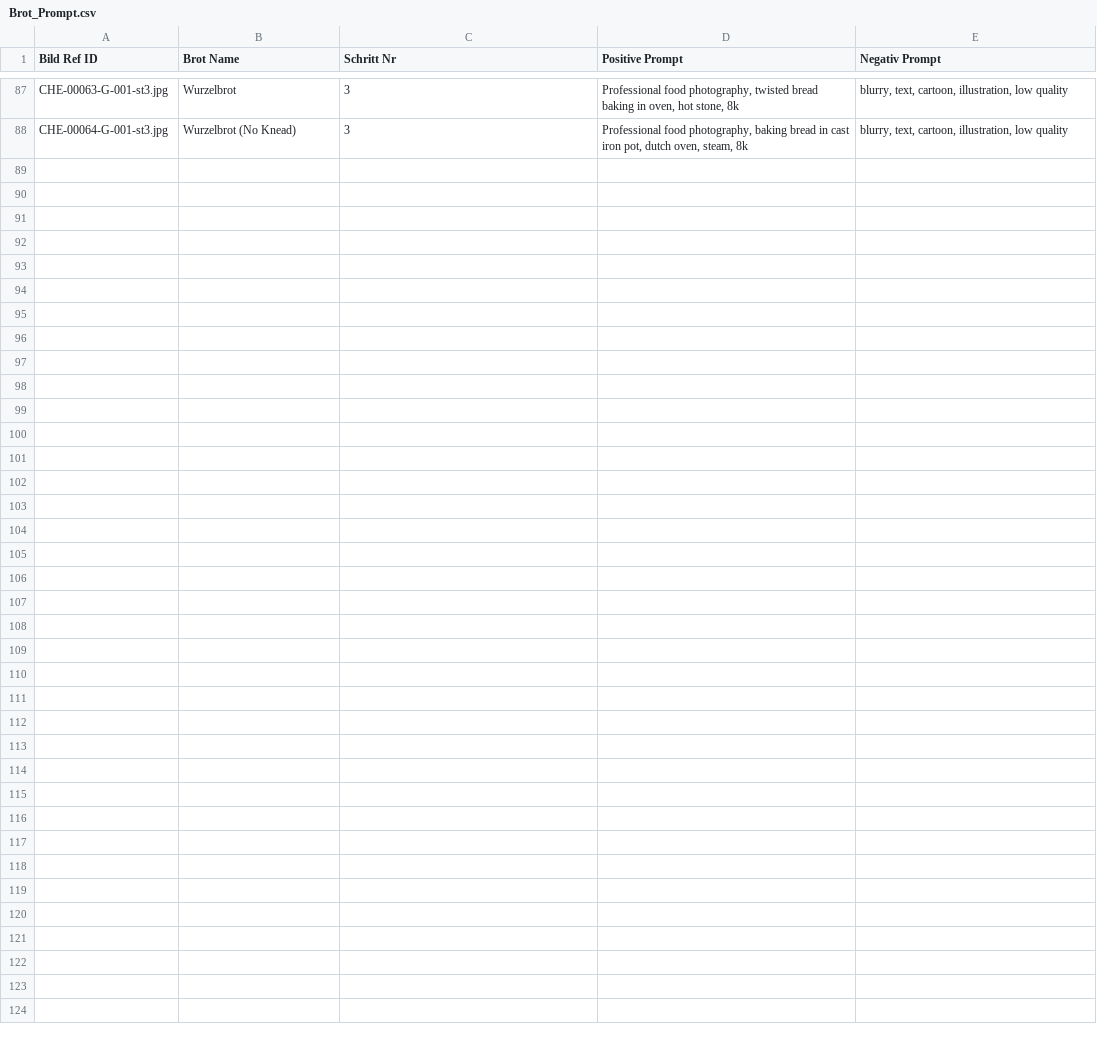
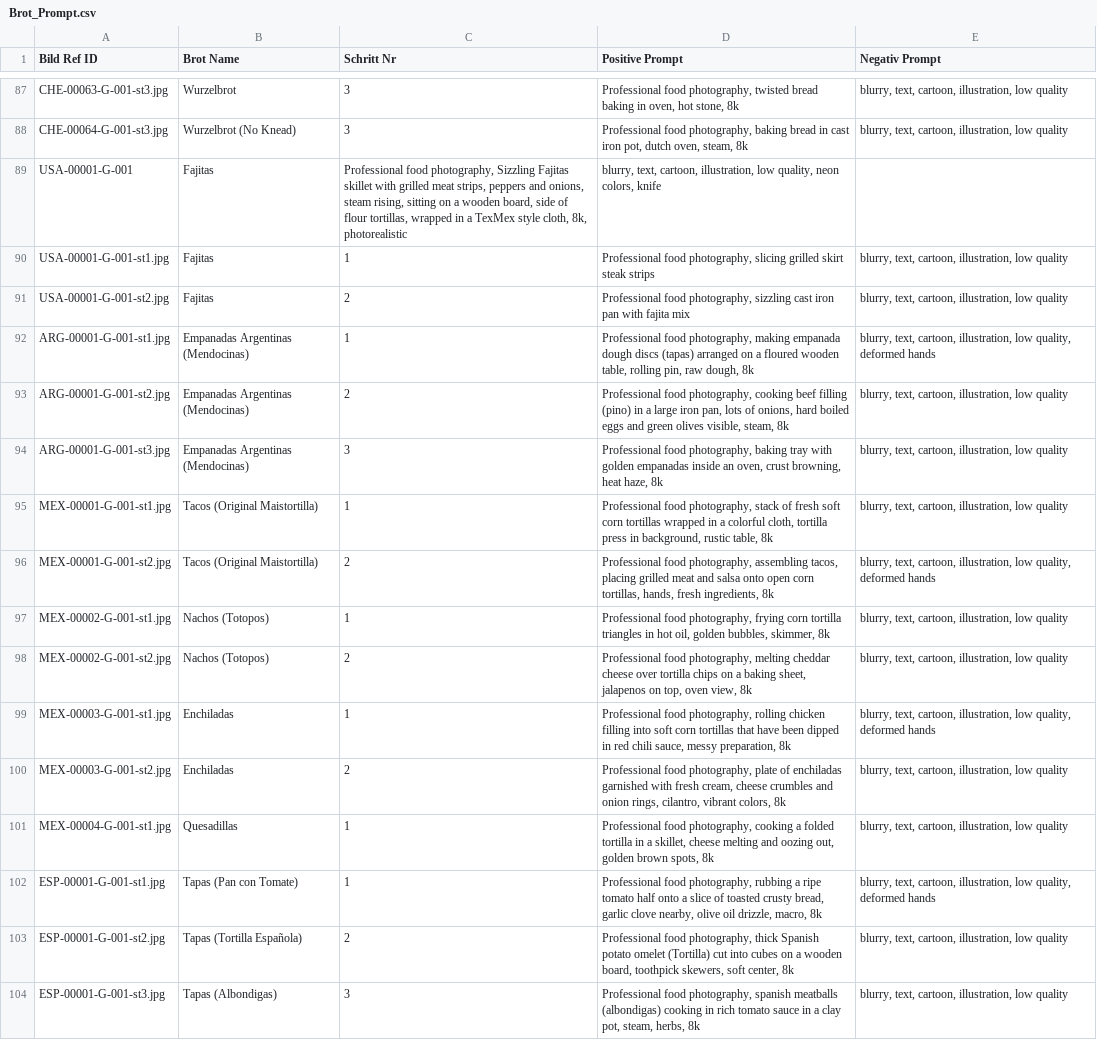
Before and after one commit to SimonNeunteufel/WeltDerBrote, a CSV file: assets/data/Brot_Prompt.csv, drawn as a sheet; only a part is shown, gaps mark what is left out; the diff names each change by its address in the sheet, - before the commit and + after, or states it on an @@ line.

```diff
--- a/assets/data/Brot_Prompt.csv
+++ b/assets/data/Brot_Prompt.csv
+row 89: USA-00001-G-001 | Fajitas | Professional food photography, Sizzling Fajitas skillet with grilled meat strips, peppers and onions, steam rising, sitting on a wooden board, side of flour tortillas, wrapped in a TexMex style cloth, 8k, photorealistic | blurry, text, cartoon, illustration, low quality, neon colors, knife
+row 90: USA-00001-G-001-st1.jpg | Fajitas | 1 | Professional food photography, slicing grilled skirt steak strips | blurry, text, cartoon, illustration, low quality
+row 91: USA-00001-G-001-st2.jpg | Fajitas | 2 | Professional food photography, sizzling cast iron pan with fajita mix | blurry, text, cartoon, illustration, low quality
+row 92: ARG-00001-G-001-st1.jpg | Empanadas Argentinas (Mendocinas) | 1 | Professional food photography, making empanada dough discs (tapas) arranged on a floured wooden table, rolling pin, raw dough, 8k | blurry, text, cartoon, illustration, low quality, deformed hands
+row 93: ARG-00001-G-001-st2.jpg | Empanadas Argentinas (Mendocinas) | 2 | Professional food photography, cooking beef filling (pino) in a large iron pan, lots of onions, hard boiled eggs and green olives visible, steam, 8k | blurry, text, cartoon, illustration, low quality
+row 94: ARG-00001-G-001-st3.jpg | Empanadas Argentinas (Mendocinas) | 3 | Professional food photography, baking tray with golden empanadas inside an oven, crust browning, heat haze, 8k | blurry, text, cartoon, illustration, low quality
+row 95: MEX-00001-G-001-st1.jpg | Tacos (Original Maistortilla) | 1 | Professional food photography, stack of fresh soft corn tortillas wrapped in a colorful cloth, tortilla press in background, rustic table, 8k | blurry, text, cartoon, illustration, low quality
+row 96: MEX-00001-G-001-st2.jpg | Tacos (Original Maistortilla) | 2 | Professional food photography, assembling tacos, placing grilled meat and salsa onto open corn tortillas, hands, fresh ingredients, 8k | blurry, text, cartoon, illustration, low quality, deformed hands
+row 97: MEX-00002-G-001-st1.jpg | Nachos (Totopos) | 1 | Professional food photography, frying corn tortilla triangles in hot oil, golden bubbles, skimmer, 8k | blurry, text, cartoon, illustration, low quality
+row 98: MEX-00002-G-001-st2.jpg | Nachos (Totopos) | 2 | Professional food photography, melting cheddar cheese over tortilla chips on a baking sheet, jalapenos on top, oven view, 8k | blurry, text, cartoon, illustration, low quality
+row 99: MEX-00003-G-001-st1.jpg | Enchiladas | 1 | Professional food photography, rolling chicken filling into soft corn tortillas that have been dipped in red chili sauce, messy preparation, 8k | blurry, text, cartoon, illustration, low quality, deformed hands
+row 100: MEX-00003-G-001-st2.jpg | Enchiladas | 2 | Professional food photography, plate of enchiladas garnished with fresh cream, cheese crumbles and onion rings, cilantro, vibrant colors, 8k | blurry, text, cartoon, illustration, low quality
+row 101: MEX-00004-G-001-st1.jpg | Quesadillas | 1 | Professional food photography, cooking a folded tortilla in a skillet, cheese melting and oozing out, golden brown spots, 8k | blurry, text, cartoon, illustration, low quality
+row 102: ESP-00001-G-001-st1.jpg | Tapas (Pan con Tomate) | 1 | Professional food photography, rubbing a ripe tomato half onto a slice of toasted crusty bread, garlic clove nearby, olive oil drizzle, macro, 8k | blurry, text, cartoon, illustration, low quality, deformed hands
+row 103: ESP-00001-G-001-st2.jpg | Tapas (Tortilla Española) | 2 | Professional food photography, thick Spanish potato omelet (Tortilla) cut into cubes on a wooden board, toothpick skewers, soft center, 8k | blurry, text, cartoon, illustration, low quality
+row 104: ESP-00001-G-001-st3.jpg | Tapas (Albondigas) | 3 | Professional food photography, spanish meatballs (albondigas) cooking in rich tomato sauce in a clay pot, steam, herbs, 8k | blurry, text, cartoon, illustration, low quality
```
Also changed, not shown: assets/data/Brot_Prompt1.csv, 9 other files.
